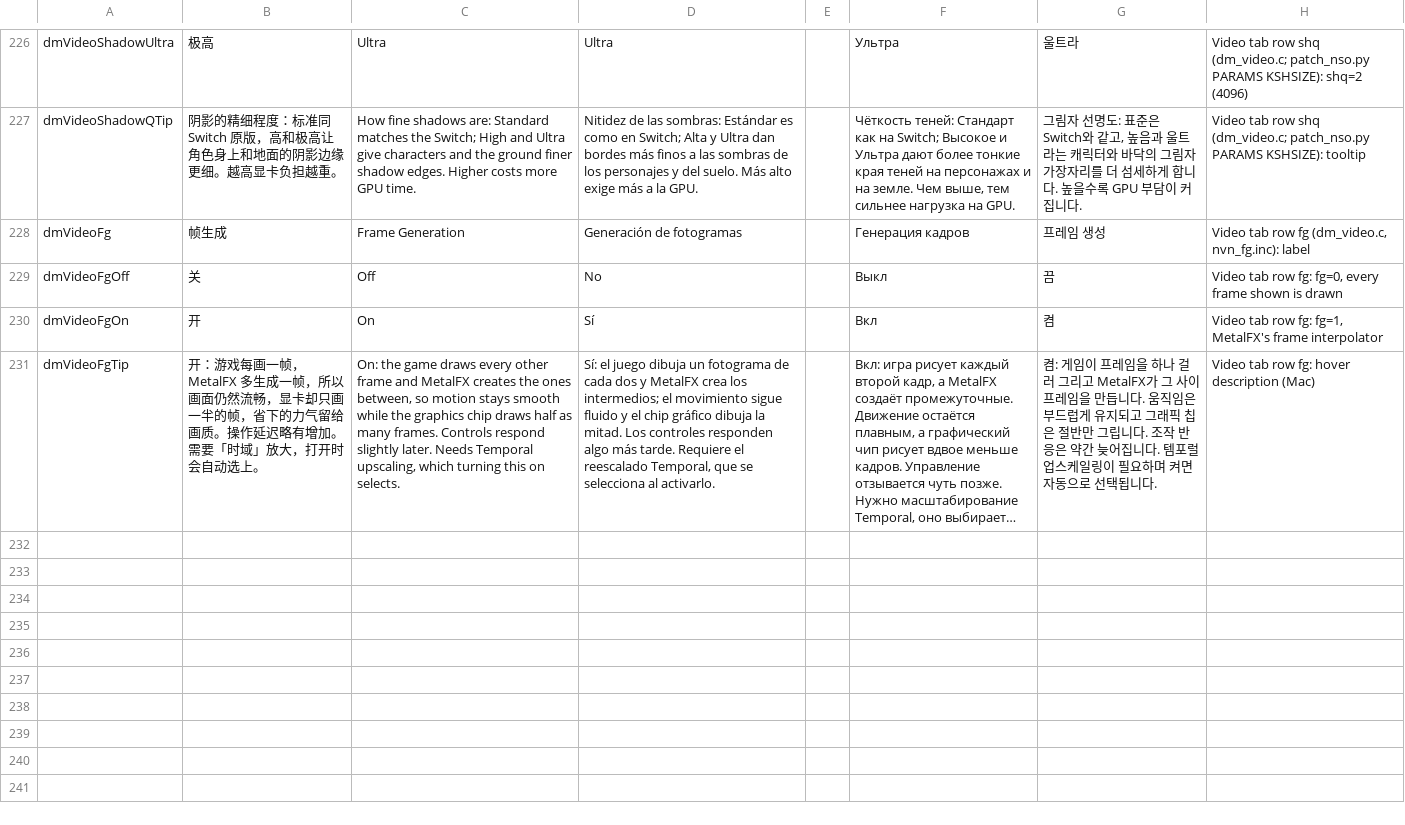
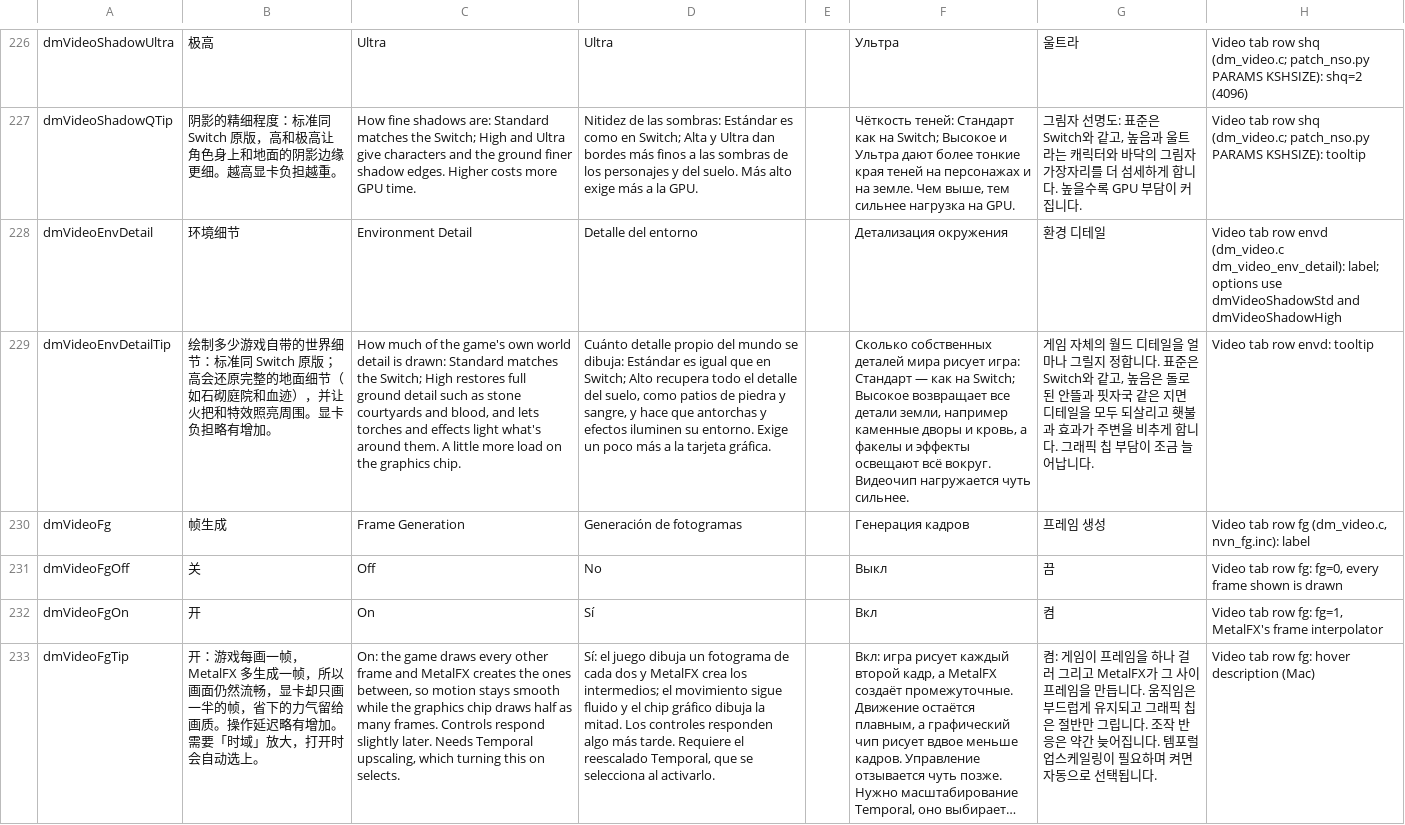
Before and after one commit to PowerBeef/d2r-metal, a TSV file: dm/i18n/ui_text.tsv, drawn as a sheet; only a part is shown, gaps mark what is left out; long unchanged cells end in …; the diff names each change by its address in the sheet, - before the commit and + after, or states it on an @@ line.

```diff
--- a/dm/i18n/ui_text.tsv
+++ b/dm/i18n/ui_text.tsv
+row 228: dmVideoEnvDetail | 环境细节 | Environment Detail | Detalle del entorno |  | Детализация окружения | 환경 디테일 | Video tab row envd (dm_video.c dm_video_env_detail): label; options use dmVideoShadowStd and dmVideoShadowHigh
+row 229: dmVideoEnvDetailTip | 绘制多少游戏自带的世界细节：标准同 Switch 原版；高会还原完整的地面细节（如石砌庭院和血迹），并让火把和特效照亮周围。显卡负担略有增加。 | How much of the game's own world detail is drawn: Standard matches the Switch; High restores full ground detail such as stone courtyards and blood, and lets torches and effects light what's around them. A little more load on the graphics chip. | Cuánto detalle propio del mundo se dibuja: Estándar es igual que en Switch; Alto recupera todo el detalle del suelo, como patios de piedra y sangre, y hace que antorchas y efectos iluminen su entorno. Exige un poco más a la tarjeta gráfica. |  | Сколько собственных деталей мира рисует игра: Стандарт — как на Switch; Высокое возвращает все детали земли, например каменные дворы и кровь, а факелы и эффекты освещают всё вокруг. Видеочип нагружается чуть сильнее. | 게임 자체의 월드 디테일을 얼마나 그릴지 정합니다. 표준은 Switch와 같고, 높음은 돌로 된 안뜰과 핏자국 같은 지면 디테일을 모두 되살리고 횃불과 효과가 주변을 비추게 합니다. 그래픽 칩 부담이 조금 늘어납니다. | Video tab row envd: tooltip
```
Also changed, not shown: dm/switches.tsv, 22 other files.
